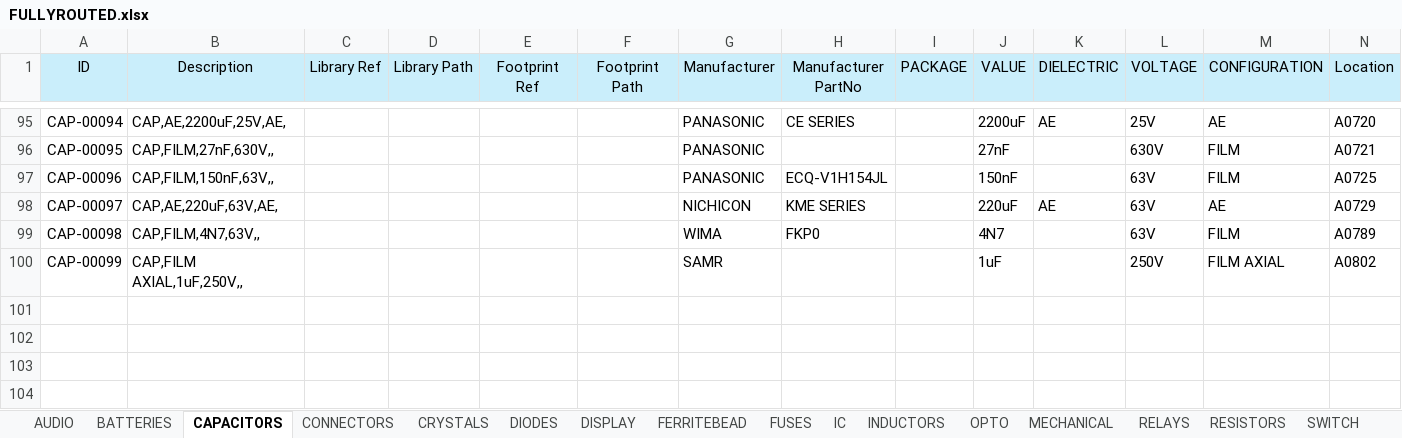
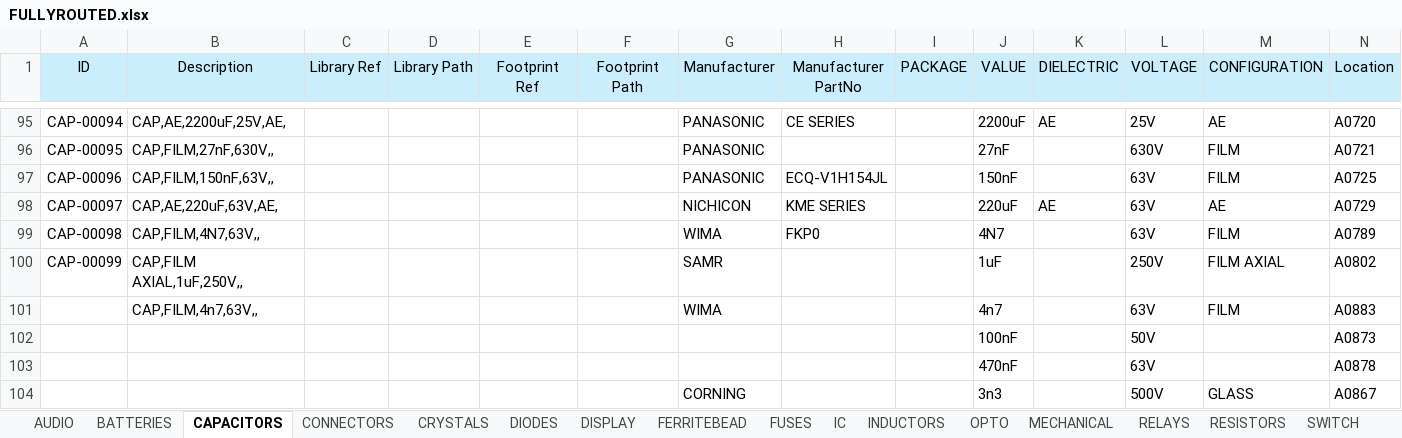
Before and after one commit to vincent-himpe/FullyRouted-Altium-Library, an Excel workbook: EXCEL/FULLYROUTED.xlsx, sheet CAPACITORS, drawn as a sheet; only a part is shown, gaps mark what is left out; values as stored, in another font and other column widths than the file's, no borders; rows hold the shown columns only; the diff names each change by its address in the sheet, - before the commit and + after, or states it on an @@ line.

```diff
--- a/EXCEL/FULLYROUTED.xlsx (sheet CAPACITORS)
+++ b/EXCEL/FULLYROUTED.xlsx (sheet CAPACITORS)
+row 101:  | CAP,FILM,4n7,63V,, |  |  |  |  | WIMA |  |  | 4n7 |  | 63V | FILM | A0883
+row 102:  |  |  |  |  |  |  |  |  | 100nF |  | 50V |  | A0873
+row 103:  |  |  |  |  |  |  |  |  | 470nF |  | 63V |  | A0878
+row 104:  |  |  |  |  |  | CORNING |  |  | 3n3 |  | 500V | GLASS | A0867
```
Also changed, not shown: sheet IC, sheet CONNECTORS, sheet RESISTORS, sheet FUSES, sheet TRANSISTORS, sheet OPTO, 2 more sheets.
